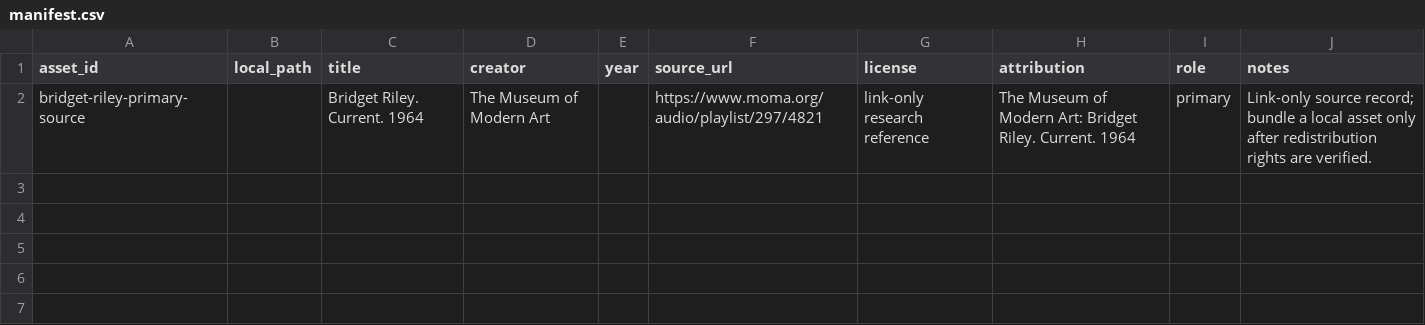
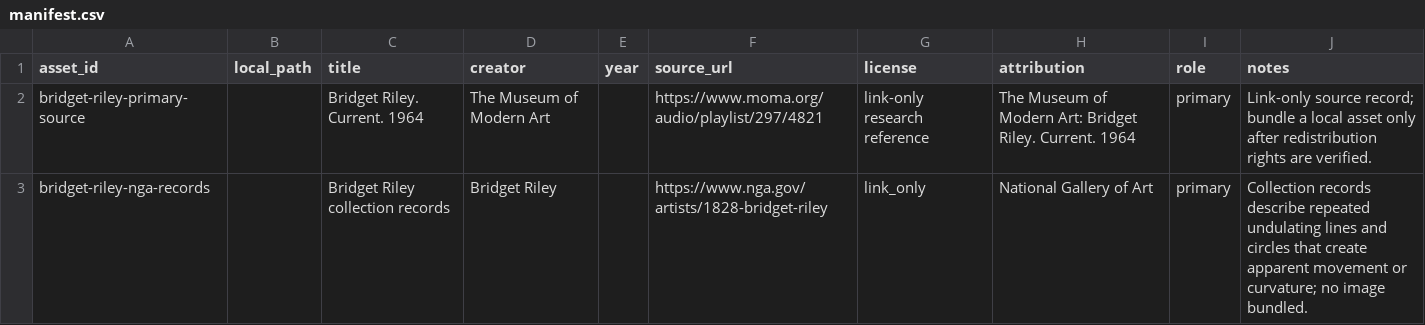
Before and after one commit to ZhouYinLong-lab/OhMyStyle, a CSV file: style-packages/artists/bridget-riley/references/manifest.csv, drawn as a sheet; the diff names each change by its address in the sheet, - before the commit and + after, or states it on an @@ line.

Commit message:
feat: register Riley art direction

```diff
--- a/style-packages/artists/bridget-riley/references/manifest.csv
+++ b/style-packages/artists/bridget-riley/references/manifest.csv
+row 3: bridget-riley-nga-records |  | Bridget Riley collection records | Bridget Riley |  | https://www.nga.gov/artists/1828-bridget-riley | link_only | National Gallery of Art | primary | Collection records describe repeated undulating lines and circles that create apparent movement or curvature; no image bundled.
```
Also changed, not shown: 14 other files.
